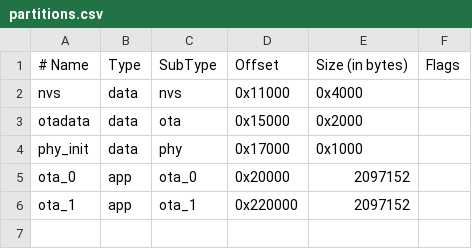
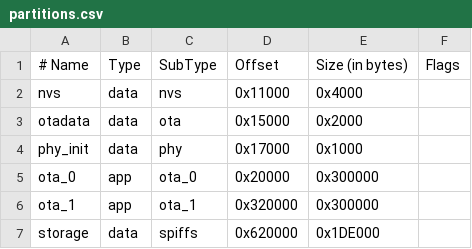
Before and after one commit to suretim/aicam, a CSV file: partitions.csv, drawn as a sheet.

```diff
--- a/partitions.csv
+++ b/partitions.csv
@@ -4,3 +4,4 @@ otadata,    data,   ota,        0x15000,    0x2000,
 phy_init,   data,   phy,        0x17000,    0x1000,
-ota_0,      app,    ota_0,      0x20000,    2097152,
-ota_1,      app,    ota_1,      0x220000,   2097152,
+ota_0,      app,    ota_0,      0x20000,    0x300000,
+ota_1,      app,    ota_1,      0x320000,   0x300000,
+storage,    data,   spiffs,     0x620000,   0x1DE000,
```
Also changed, not shown: 46 other files.
